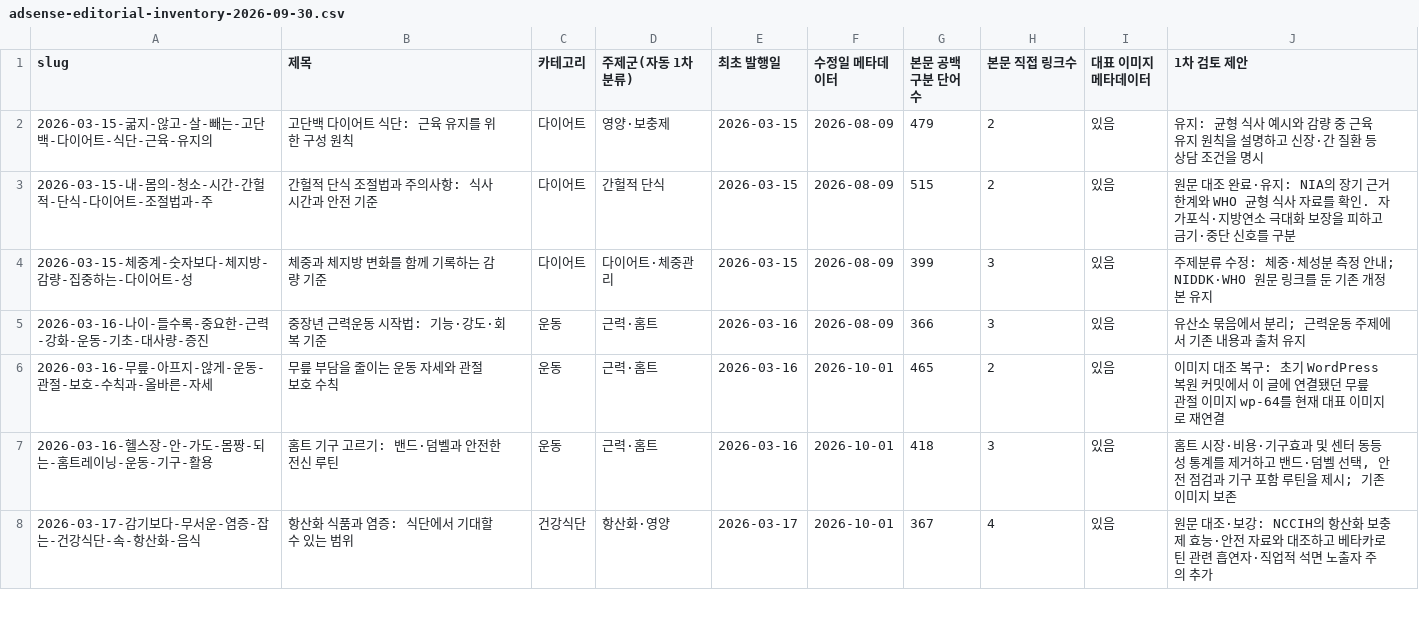
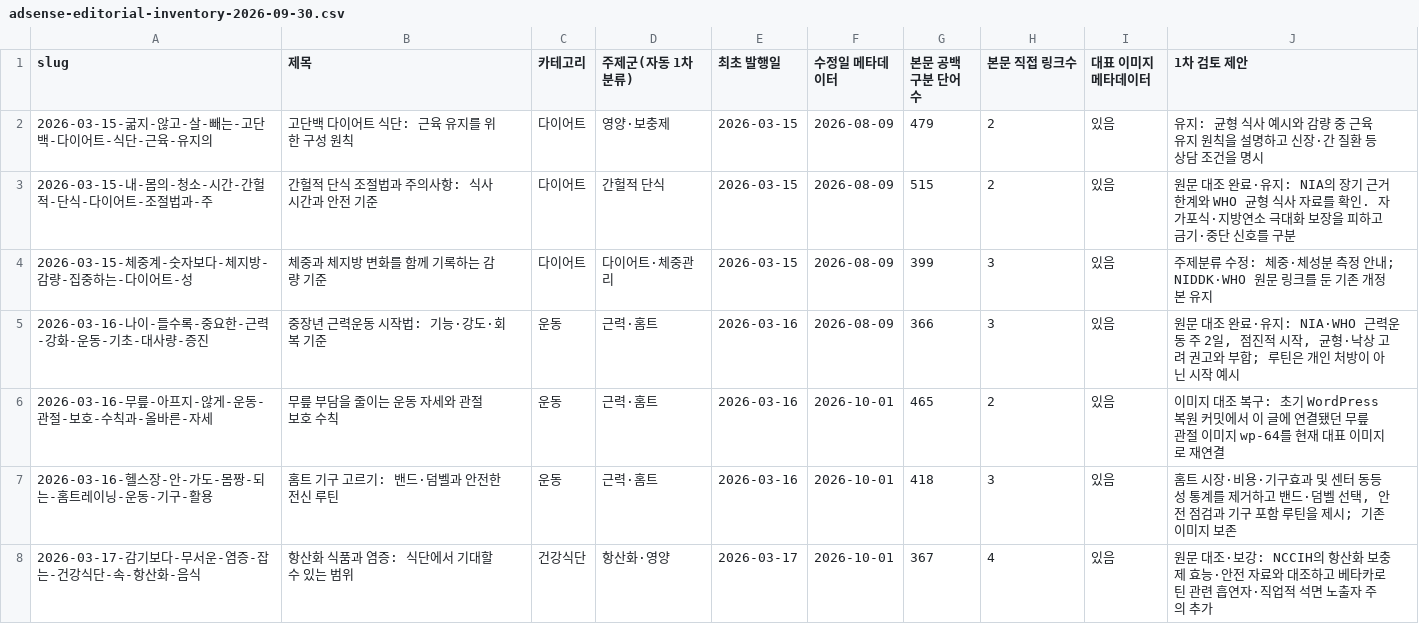
Before and after one commit to yoonezra-star/wellbeinghealth, a CSV file: reports/adsense-editorial-inventory-2026-09-30.csv, drawn as a sheet; only a part is shown; the diff covers the shown part only.

```diff
--- a/reports/adsense-editorial-inventory-2026-09-30.csv
+++ b/reports/adsense-editorial-inventory-2026-09-30.csv
@@ -4,3 +4,3 @@
 "2026-03-15-체중계-숫자보다-체지방-감량-집중하는-다이어트-성","체중과 체지방 변화를 함께 기록하는 감량 기준","다이어트","다이어트·체중관리","2026-03-15","2026-08-09","399","3","있음","주제분류 수정: 체중·체성분 측정 안내; NIDDK·WHO 원문 링크를 둔 기존 개정본 유지"
-"2026-03-16-나이-들수록-중요한-근력-강화-운동-기초-대사량-증진","중장년 근력운동 시작법: 기능·강도·회복 기준","운동","근력·홈트","2026-03-16","2026-08-09","366","3","있음","유산소 묶음에서 분리; 근력운동 주제에서 기존 내용과 출처 유지"
+"2026-03-16-나이-들수록-중요한-근력-강화-운동-기초-대사량-증진","중장년 근력운동 시작법: 기능·강도·회복 기준","운동","근력·홈트","2026-03-16","2026-08-09","366","3","있음","원문 대조 완료·유지: NIA·WHO 근력운동 주 2일, 점진적 시작, 균형·낙상 고려 권고와 부합; 루틴은 개인 처방이 아닌 시작 예시"
 "2026-03-16-무릎-아프지-않게-운동-관절-보호-수칙과-올바른-자세","무릎 부담을 줄이는 운동 자세와 관절 보호 수칙","운동","근력·홈트","2026-03-16","2026-10-01","465","2","있음","이미지 대조 복구: 초기 WordPress 복원 커밋에서 이 글에 연결됐던 무릎 관절 이미지 wp-64를 현재 대표 이미지로 재연결"
```
Also changed, not shown: 9 edited cells elsewhere in this file, 6 other files.
